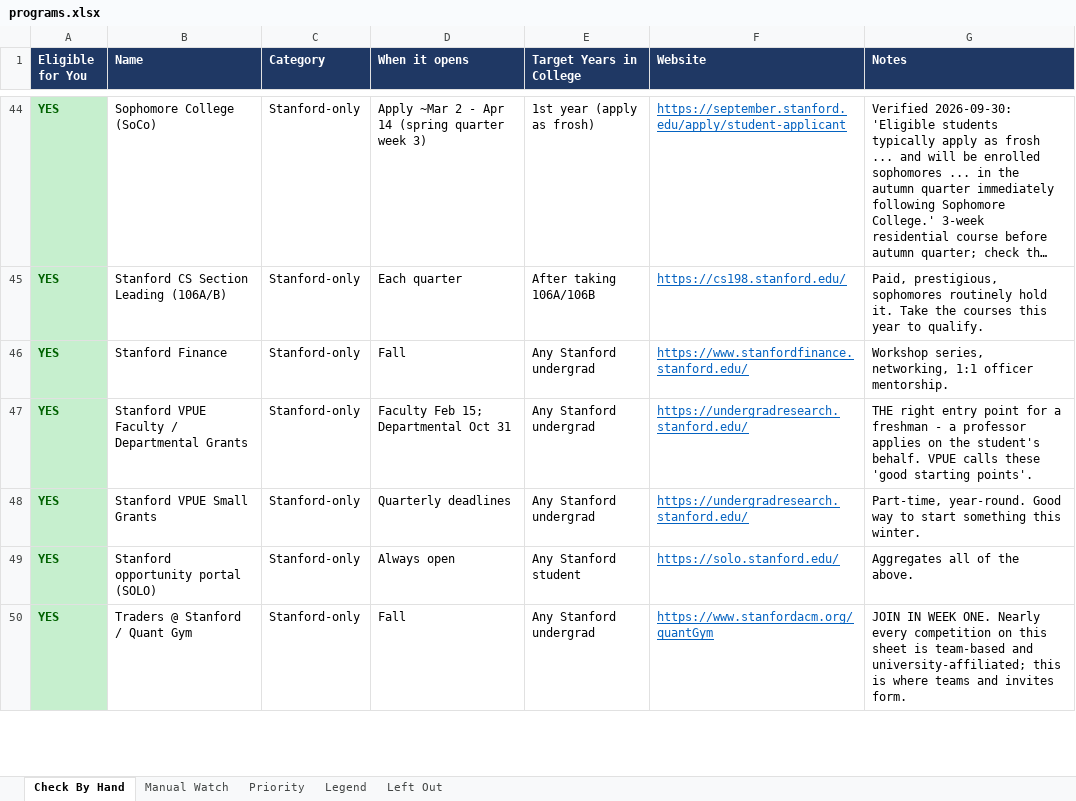
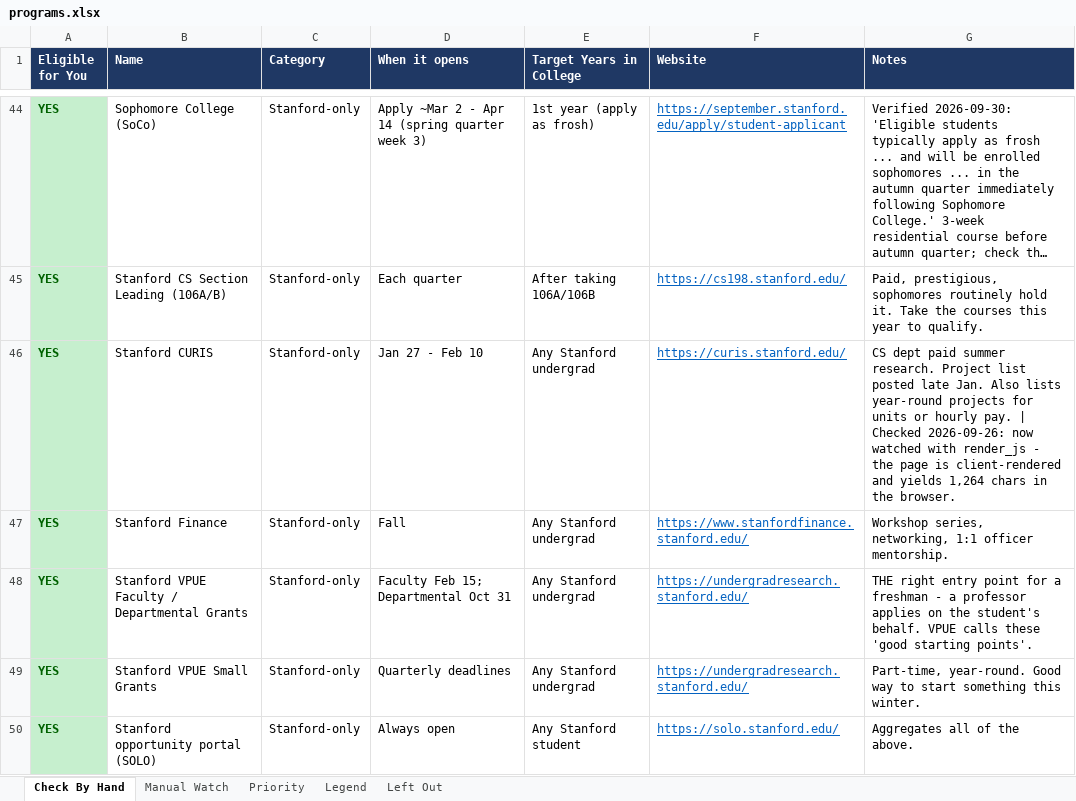
Before and after one commit to YeziShanYang/Internship-Opportunity-Tracker, an Excel workbook: out/programs.xlsx, sheet Check By Hand, drawn as a sheet; only a part is shown, gaps mark what is left out; the shorter side is filled out with more unchanged rows; long unchanged cells end in …; values as stored, in another font and other column widths than the file's, no borders; the diff names each change by its address in the sheet, - before the commit and + after, or states it on an @@ line.

```diff
--- a/out/programs.xlsx (sheet Check By Hand)
+++ b/out/programs.xlsx (sheet Check By Hand)
+row 46: YES | Stanford CURIS | Stanford-only | Jan 27 - Feb 10 | Any Stanford undergrad | https://curis.stanford.edu/ | CS dept paid summer research. Project list posted late Jan. Also lists year-round projects for units or hourly pay. | Checked 2026-09-26: now watched with render_js - the page is client-rendered and yields 1,264 chars in the browser.
```
Also changed, not shown: sheet Left Out, sheet Manual Watch, out/tracked.xlsx, 55 other files.
